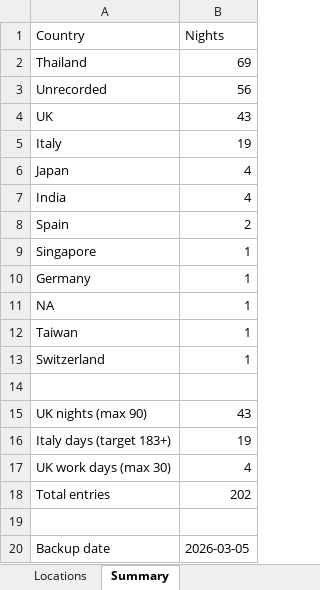
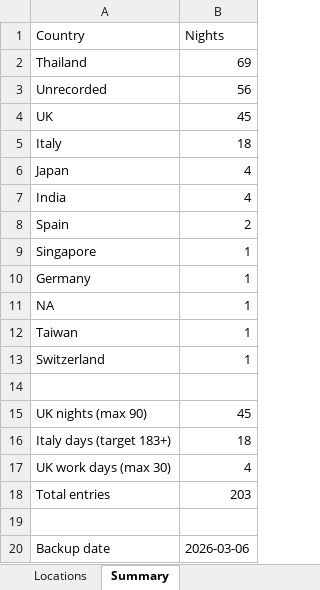
Before and after one commit to stevebrazier-hub/midnight-tracker, an Excel workbook: backups/latest.xlsx, sheet Summary, drawn as a sheet; values as stored, in another font and other column widths than the file's, no borders; the diff names each change by its address in the sheet, - before the commit and + after, or states it on an @@ line.

```diff
--- a/backups/latest.xlsx (sheet Summary)
+++ b/backups/latest.xlsx (sheet Summary)
-B4 (Nights): 43
+B4 (Nights): 45
-B5 (Nights): 19
+B5 (Nights): 18
-B15 (Nights): 43
+B15 (Nights): 45
-B16 (Nights): 19
+B16 (Nights): 18
-B18 (Nights): 202
+B18 (Nights): 203
-B20 (Nights): 2026-03-05
+B20 (Nights): 2026-03-06
```
Also changed, not shown: sheet Locations, 2 other files.
